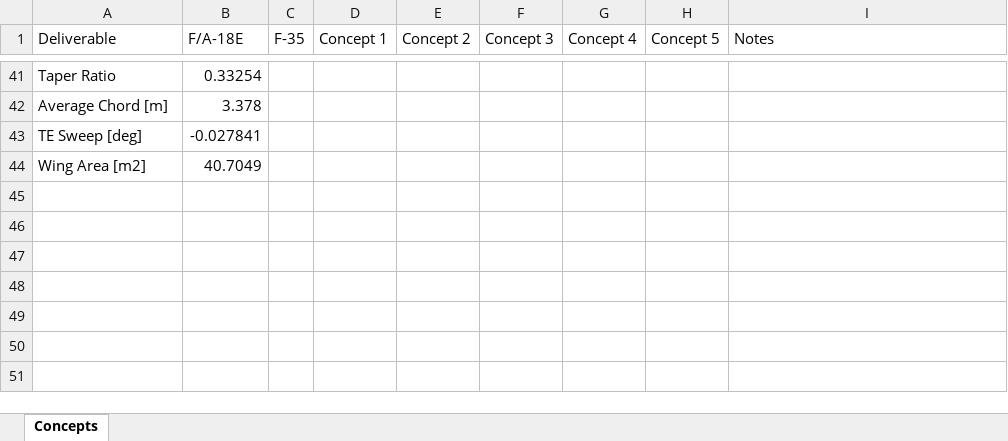
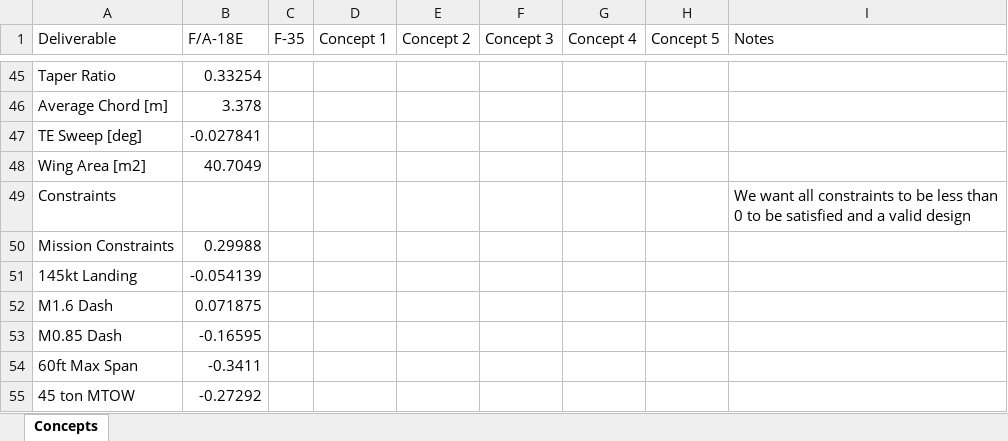
Before and after one commit to jfiler0/team10aiaa, an Excel workbook: Sizing/concepts_tabulations.xlsx, sheet Concepts, drawn as a sheet; only a part is shown, gaps mark what is left out; values as stored, in another font and other column widths than the file's, no cell formats; the diff covers the shown part only; the diff names each change by its address in the sheet, - before the commit and + after, or states it on an @@ line.

Commit message:
Working version of concept_control. Reutrning too high max mission ranges but still useful. Looking for feedback

```diff
--- a/Sizing/concepts_tabulations.xlsx (sheet Concepts)
+++ b/Sizing/concepts_tabulations.xlsx (sheet Concepts)
+row 49: Constraints |  |  |  |  |  |  |  | We want all constraints to be less than 0 to be satisfied and a valid design
+row 50: Mission Constraints | 0.29988
+row 51: 145kt Landing | -0.054139
+row 52: M1.6 Dash | 0.071875
+row 53: M0.85 Dash | -0.16595
+row 54: 60ft Max Span | -0.3411
+row 55: 45 ton MTOW | -0.27292
```
Also changed, not shown: 6 added rows, 2 removed rows and 15 edited cells elsewhere in this sheet, cell formats, 5 other files.
